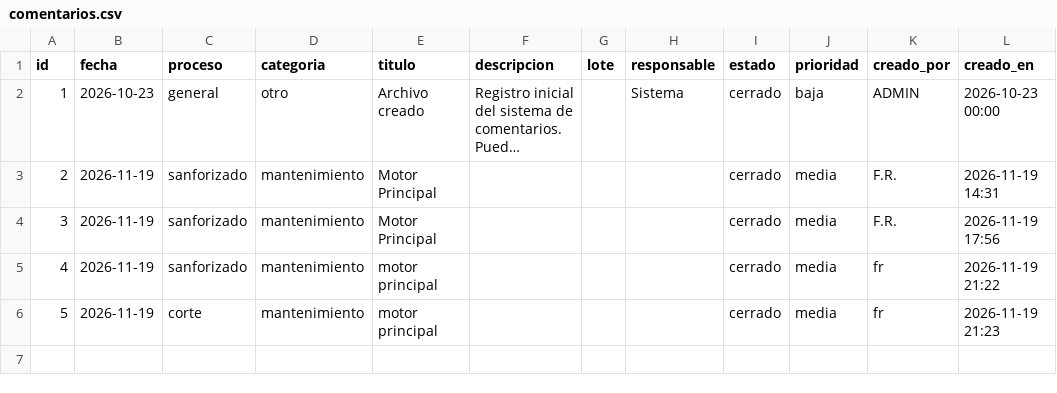
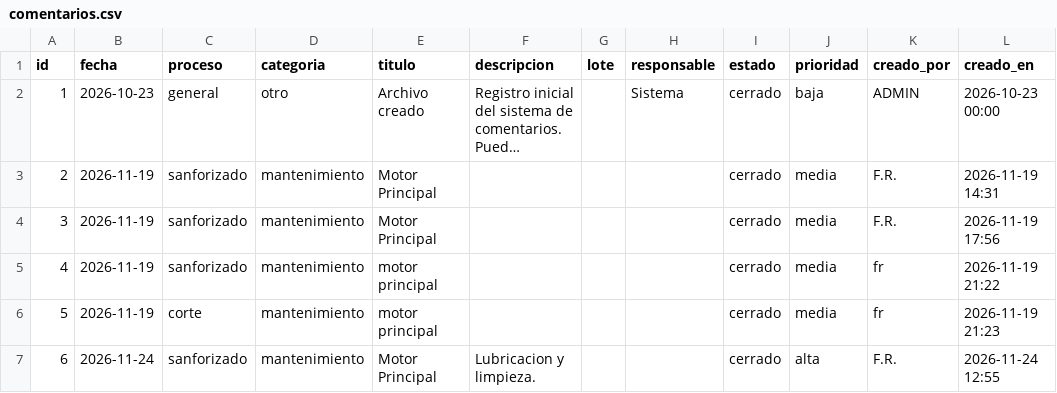
Before and after one commit to fherross3-ops/APP_PAcabado, a CSV file: data/comentarios.csv, drawn as a sheet; long unchanged cells end in ….

Commit message:
Agregar comentario #6: Motor Principal

```diff
--- a/data/comentarios.csv
+++ b/data/comentarios.csv
@@ -6 +6,2 @@ id,fecha,proceso,categoria,titulo,descripcion,lote,responsable,estado,prioridad,
 5,2026-11-19,corte,mantenimiento,motor principal,,,,cerrado,media,fr,2026-11-19 21:23
+6,2026-11-24,sanforizado,mantenimiento,Motor Principal,Lubricacion y limpieza.,,,cerrado,alta,F.R.,2026-11-24 12:55
```
